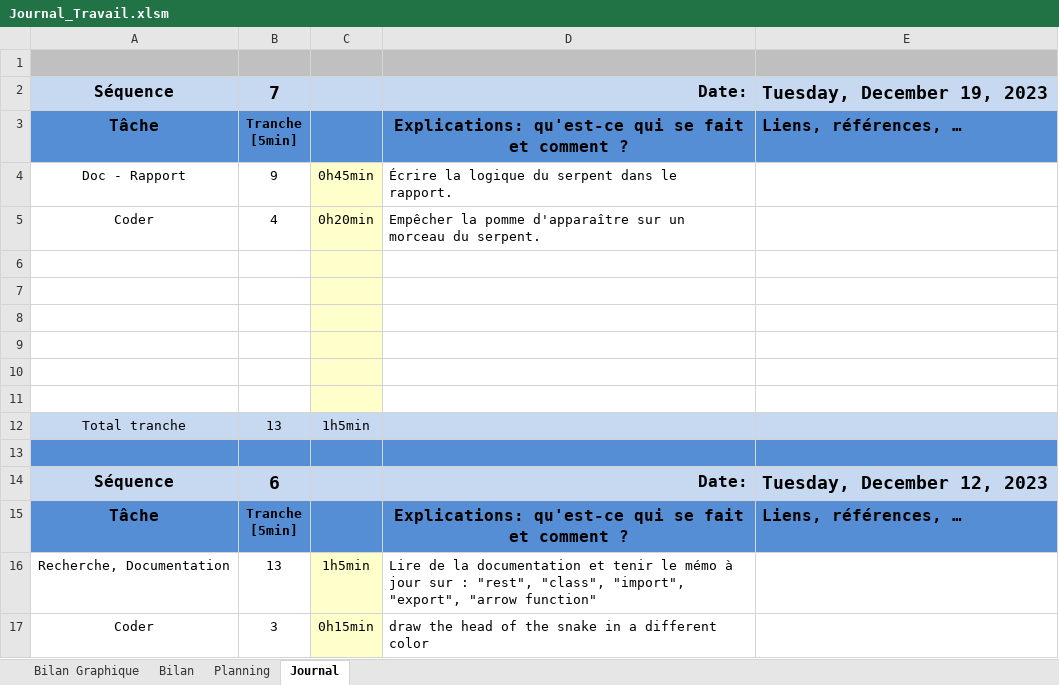
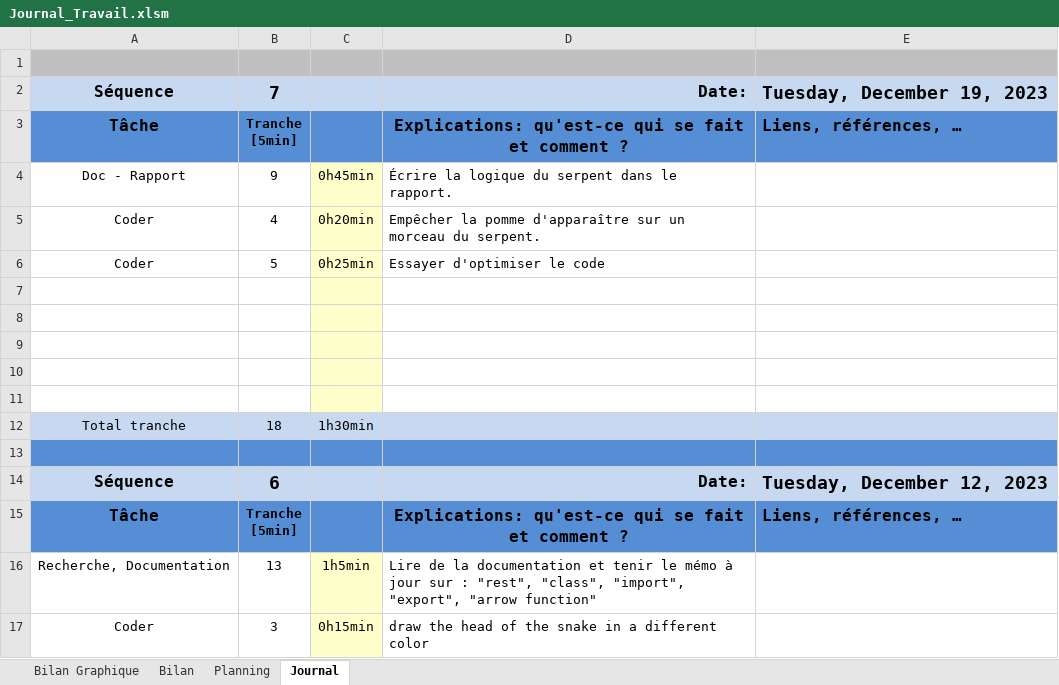
Before and after one commit to joaberch/P_Bulles_Snake_JavaScript, an Excel workbook: doc/Journal_Travail.xlsm, sheet Journal, drawn as a sheet; only a part is shown; values as stored, in another font and other column widths than the file's, no borders; charts and pictures and conditional formats not drawn; removed rows and columns are numbered as before the commit, all else as after; the diff names each change by its address in the sheet, - before the commit and + after, or states it on an @@ line.

```diff
--- a/doc/Journal_Travail.xlsm (sheet Journal)
+++ b/doc/Journal_Travail.xlsm (sheet Journal)
+row 6: Coder | 5 | 0h25min | Essayer d'optimiser le code
-row 11: (empty)
-B12: 13
+B12: 18
-C12: 1h5min
+C12: 1h30min
```
Also changed, not shown: formulas that keep their value, charts or pictures, 1 other file.
